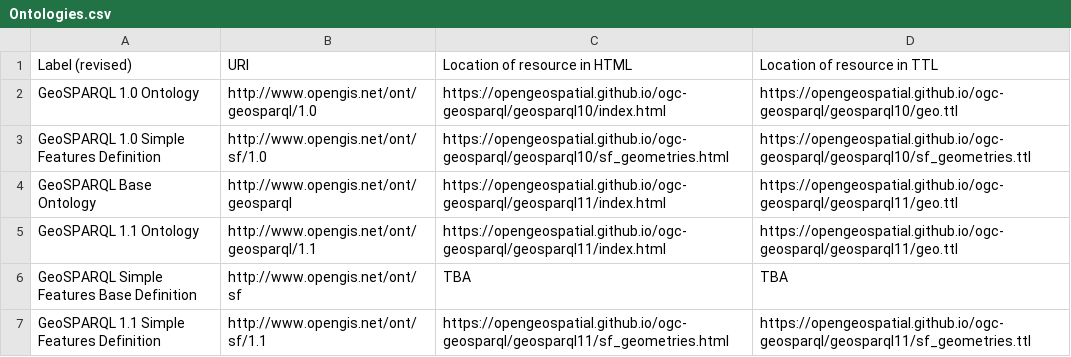
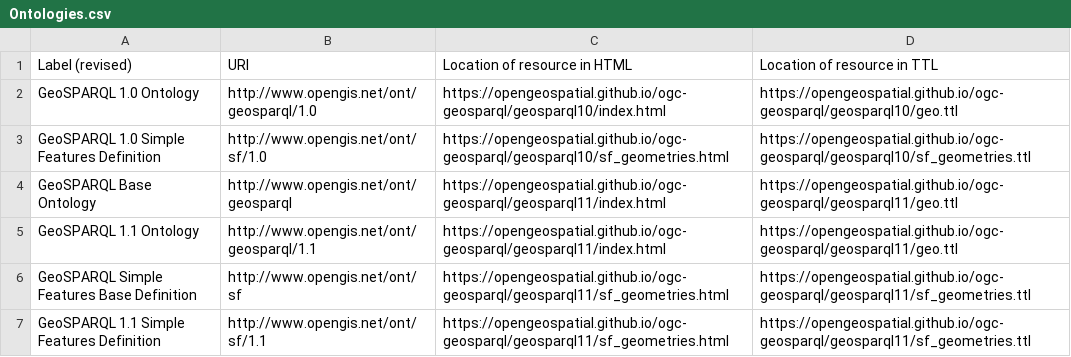
Before and after one commit to opengeospatial/NamingAuthority, a CSV file: incubation/geosparql/Ontologies.csv, drawn as a sheet.

Commit message:
Update Ontologies.csv
@nicholascar  This edit follows the request that "the un-versioned forms of IRIs to point to the latest version" https://github.com/opengeospatial/NamingAuthority/issues/238#issuecomment-1708258199

```diff
--- a/incubation/geosparql/Ontologies.csv
+++ b/incubation/geosparql/Ontologies.csv
@@ -5,3 +5,3 @@ GeoSPARQL Base Ontology,http://www.opengis.net/ont/geosparql,https://opengeospat
 GeoSPARQL 1.1 Ontology,http://www.opengis.net/ont/geosparql/1.1,https://opengeospatial.github.io/ogc-geosparql/geosparql11/index.html,https://opengeospatial.github.io/ogc-geosparql/geosparql11/geo.ttl
-GeoSPARQL Simple Features Base Definition,http://www.opengis.net/ont/sf,TBA,TBA
+GeoSPARQL Simple Features Base Definition,http://www.opengis.net/ont/sf,https://opengeospatial.github.io/ogc-geosparql/geosparql11/sf_geometries.html,https://opengeospatial.github.io/ogc-geosparql/geosparql11/sf_geometries.ttl
 GeoSPARQL 1.1 Simple Features Definition,http://www.opengis.net/ont/sf/1.1,https://opengeospatial.github.io/ogc-geosparql/geosparql11/sf_geometries.html,https://opengeospatial.github.io/ogc-geosparql/geosparql11/sf_geometries.ttl
```
